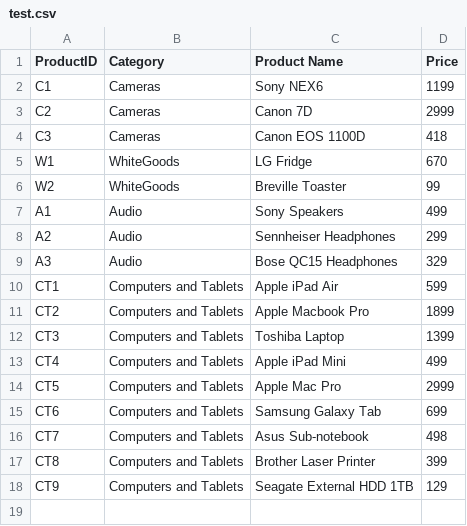
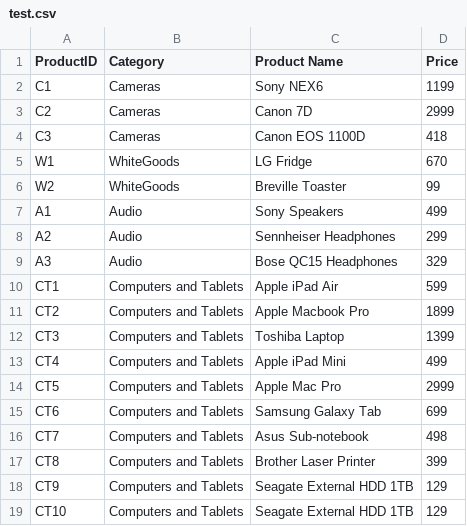
Before and after one commit to danysamuel/estorem, a CSV file: test.csv, drawn as a sheet; the diff names each change by its address in the sheet, - before the commit and + after, or states it on an @@ line.

```diff
--- a/test.csv
+++ b/test.csv
+row 19: CT10 | Computers and Tablets | Seagate External HDD 1TB | 129
```
Also changed, not shown: 1 other file.
